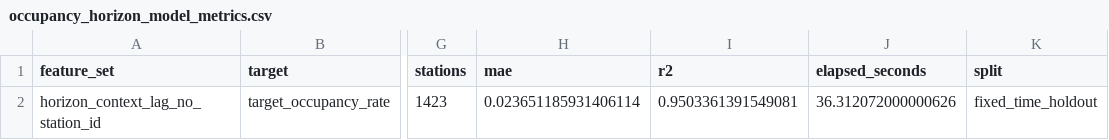
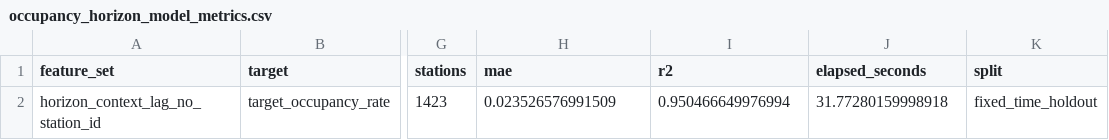
Before and after one commit to qkdawn/OccuEVRoute, a CSV file: docs/figures/occupancy_horizon_model_metrics.csv, drawn as a sheet; only a part is shown, gaps mark what is left out; the diff names each change by its address in the sheet, - before the commit and + after, or states it on an @@ line.

```diff
--- a/docs/figures/occupancy_horizon_model_metrics.csv
+++ b/docs/figures/occupancy_horizon_model_metrics.csv
-H2 (mae): 0.023651185931406114
+H2 (mae): 0.023526576991509
-I2 (r2): 0.9503361391549081
+I2 (r2): 0.950466649976994
-J2 (elapsed_seconds): 36.312072000000626
+J2 (elapsed_seconds): 31.77280159998918
```
Also changed, not shown: docs/figures/occupancy_horizon_by_horizon_metrics.csv, docs/figures/occupancy_horizon_feature_importance.csv, 19 other files.
